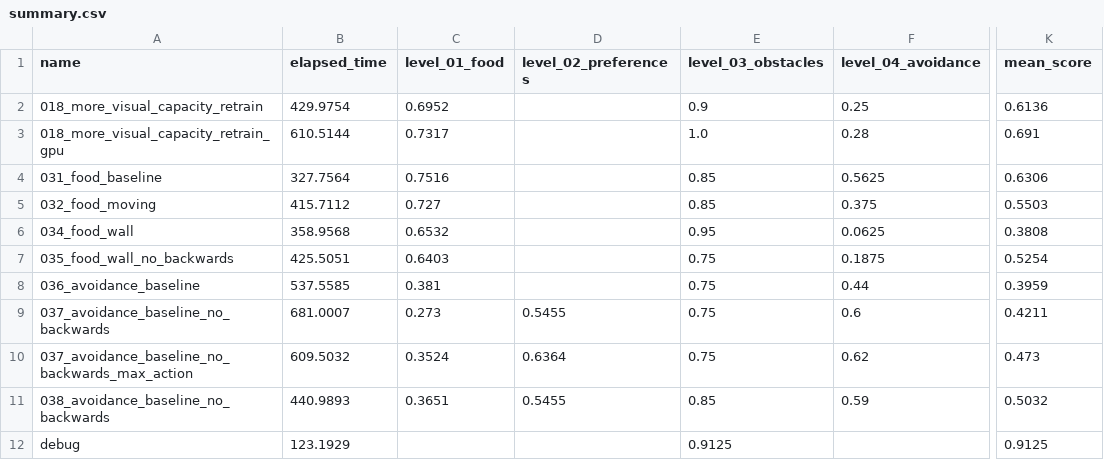
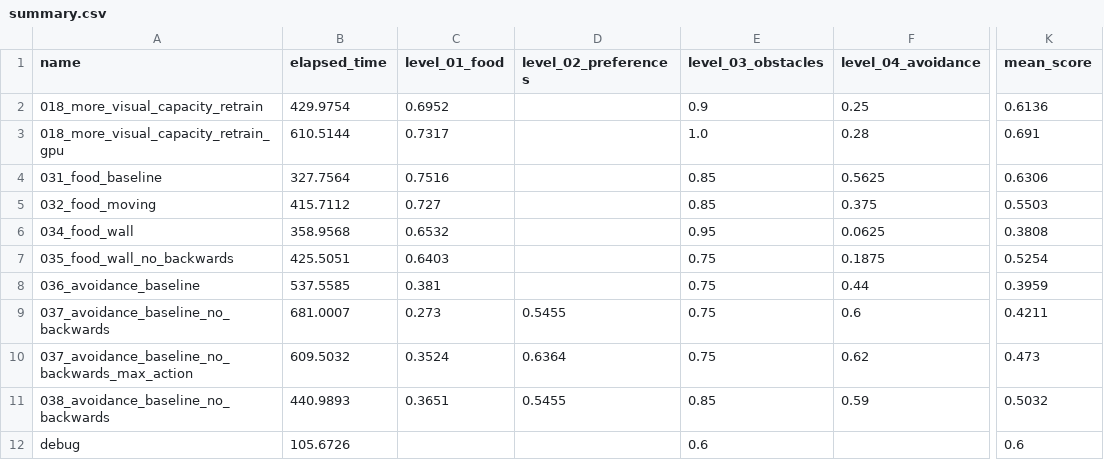
Before and after one commit to ironbar/orangutan, a CSV file: scripts/test_submission/summary.csv, drawn as a sheet; only a part is shown, gaps mark what is left out; the diff names each change by its address in the sheet, - before the commit and + after, or states it on an @@ line.

Commit message:
Added more test levels

```diff
--- a/scripts/test_submission/summary.csv
+++ b/scripts/test_submission/summary.csv
-B12 (elapsed_time): 123.1929
+B12 (elapsed_time): 105.6726
-E12 (level_03_obstacles): 0.9125
+E12 (level_03_obstacles): 0.6
-K12 (mean_score): 0.9125
+K12 (mean_score): 0.6
```
Also changed, not shown: 7 other files.
